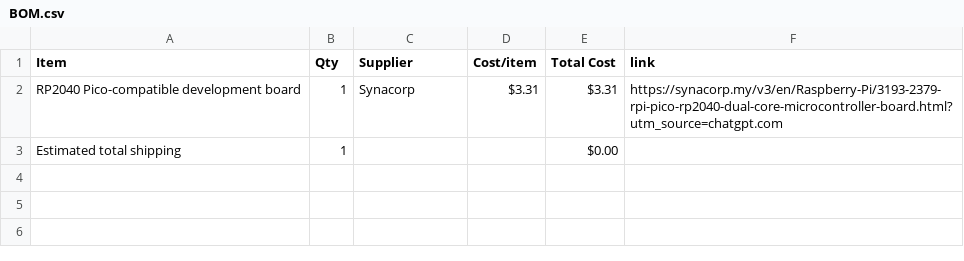
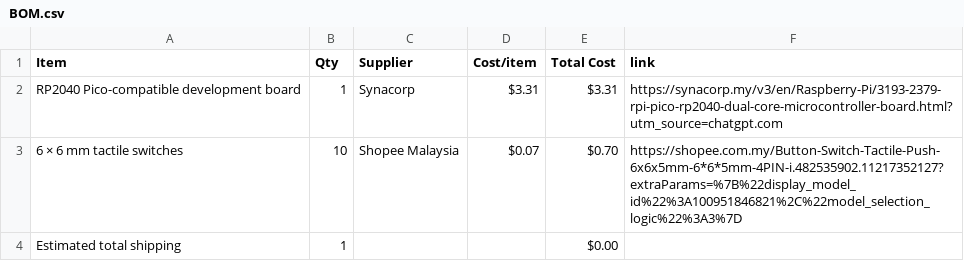
Before and after one commit to JH-2108/Custom-Audio-Synthesizer, a CSV file: BOM.csv, drawn as a sheet; the diff names each change by its address in the sheet, - before the commit and + after, or states it on an @@ line.

Commit message:
Sync Custom audio synthesizer from Half Life

```diff
--- a/BOM.csv
+++ b/BOM.csv
+row 3: 6 × 6 mm tactile switches | 10 | Shopee Malaysia | $0.07 | $0.70 | https://shopee.com.my/Button-Switch-Tactile-Push-6x6x5mm-6*6*5mm-4PIN-i.482535902.11217352127?extraParams=%7B%22display_model_id%22%3A100951846821%2C%22model_selection_logic%22%3A3%7D
```
